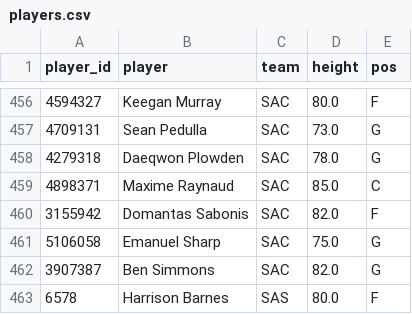
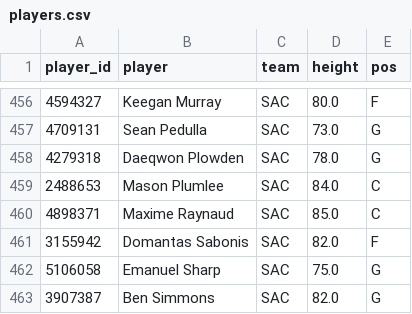
Before and after one commit to Abs-23/nba-prop-engine, a CSV file: data/players.csv, drawn as a sheet; only a part is shown, gaps mark what is left out; the shorter side is filled out with more unchanged rows.

```diff
--- a/data/players.csv
+++ b/data/players.csv
@@ -458,2 +458,3 @@ player_id,player,team,height,pos
 4279318,Daeqwon Plowden,SAC,78.0,G
+2488653,Mason Plumlee,SAC,84.0,C
 4898371,Maxime Raynaud,SAC,85.0,C
```
Also changed, not shown: data/games.csv, data/lineups_history.csv, 7 other files.
